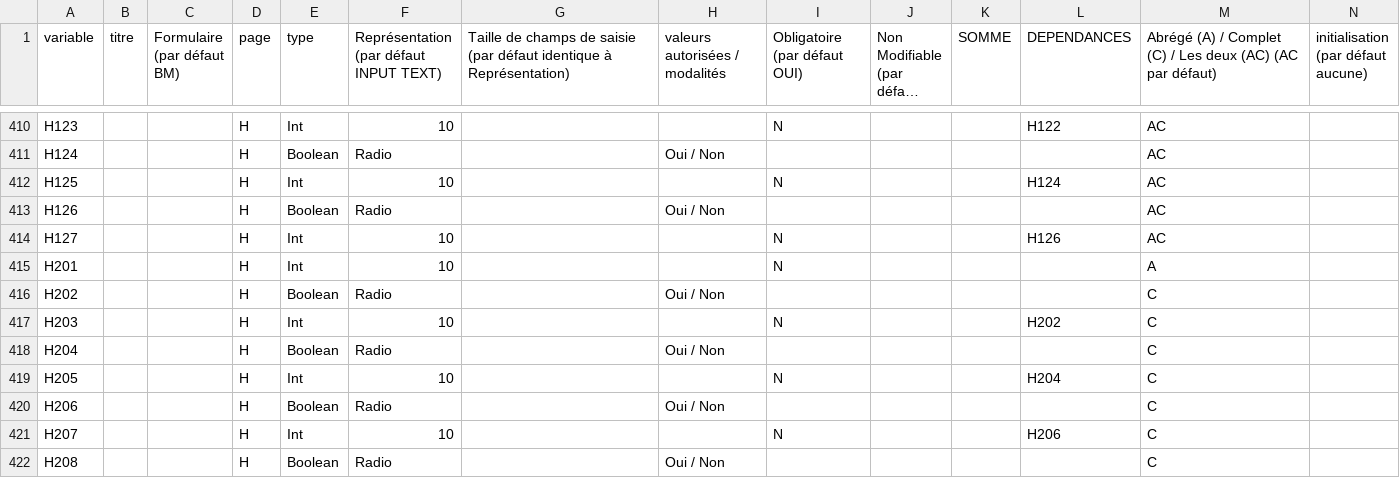
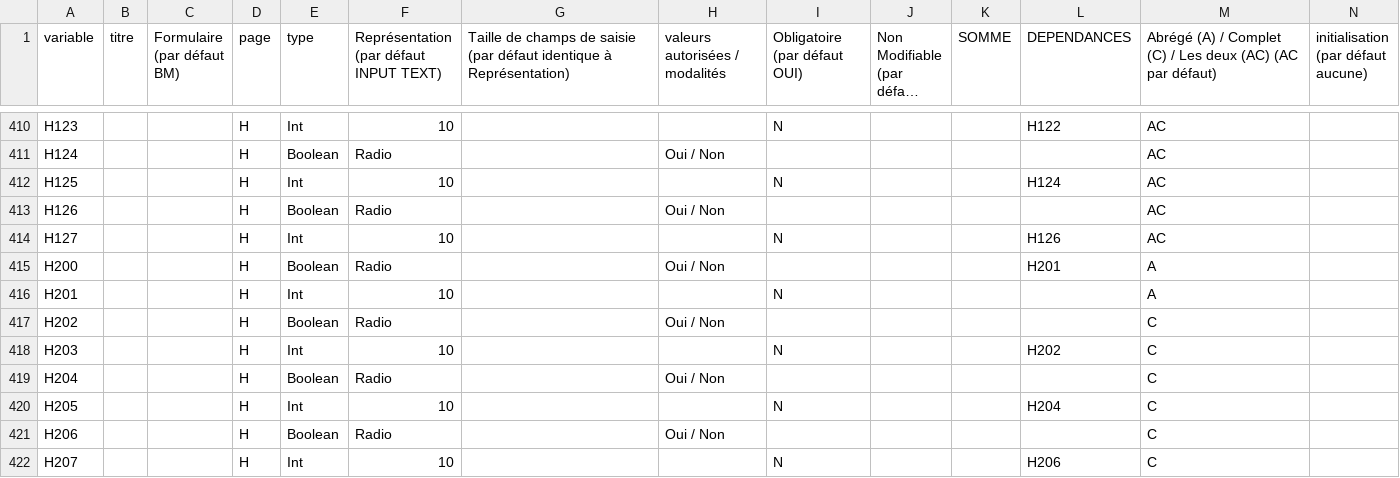
Before and after one commit to bearstech/iscrib, a CSV file: ui/scrib2009/schema-bm.csv, drawn as a sheet; only a part is shown, gaps mark what is left out; the shorter side is filled out with more unchanged rows; long unchanged cells end in …; rows hold the shown columns only; the diff names each change by its address in the sheet, - before the commit and + after, or states it on an @@ line.

Commit message:
abandonne les champs abrégés

```diff
--- a/ui/scrib2009/schema-bm.csv
+++ b/ui/scrib2009/schema-bm.csv
+row 415: H200 |  |  | H | Boolean | Radio |  | Oui / Non |  |  |  | H201 | A
```
Also changed, not shown: 1 other file.
